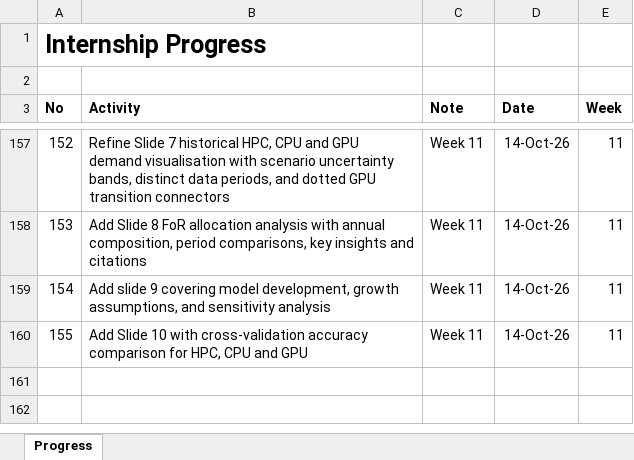
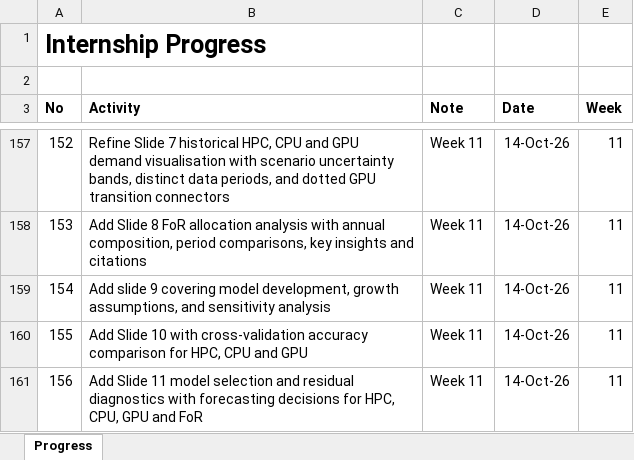
Before and after one commit to yusufkurniar/aas-supercomputing-demand-forecasting, an Excel workbook: assets/progress/Internship Progress.xlsx, sheet Progress, drawn as a sheet; only a part is shown, gaps mark what is left out; values as stored, in another font and other column widths than the file's, no borders; the diff names each change by its address in the sheet, - before the commit and + after, or states it on an @@ line.

Commit message:
Add Slide 11 model selection and residual diagnostics with forecasting decisions for HPC, CPU, GPU and FoR

```diff
--- a/assets/progress/Internship Progress.xlsx (sheet Progress)
+++ b/assets/progress/Internship Progress.xlsx (sheet Progress)
+row 161: 156 | Add Slide 11 model selection and residual diagnostics with forecasting decisions for HPC, CPU, GPU and FoR | Week 11 | 14-Oct-26 | 11
```
Also changed, not shown: 2 other files.
